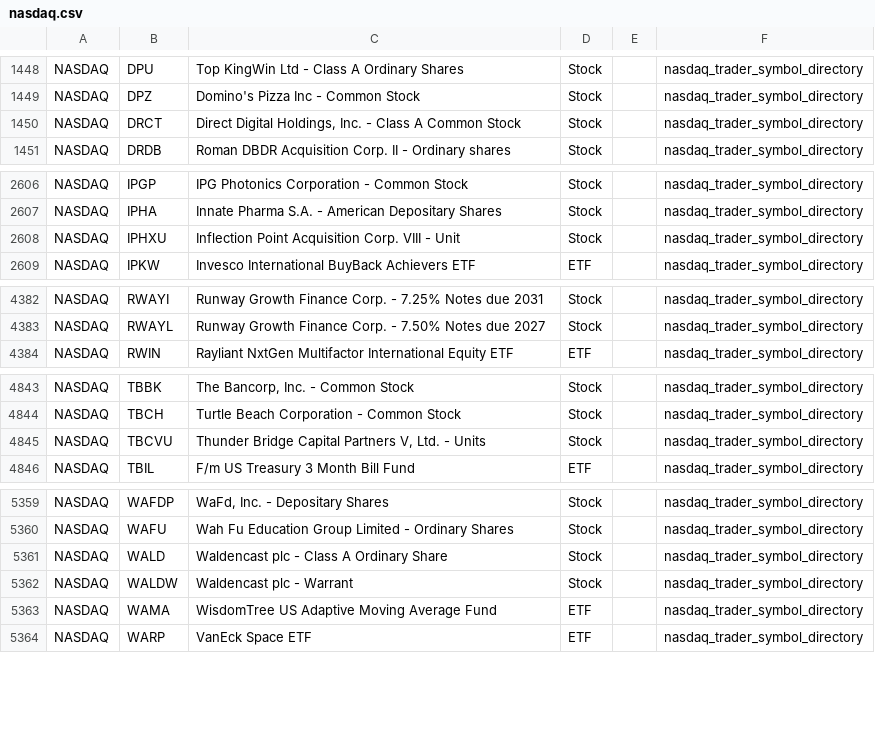
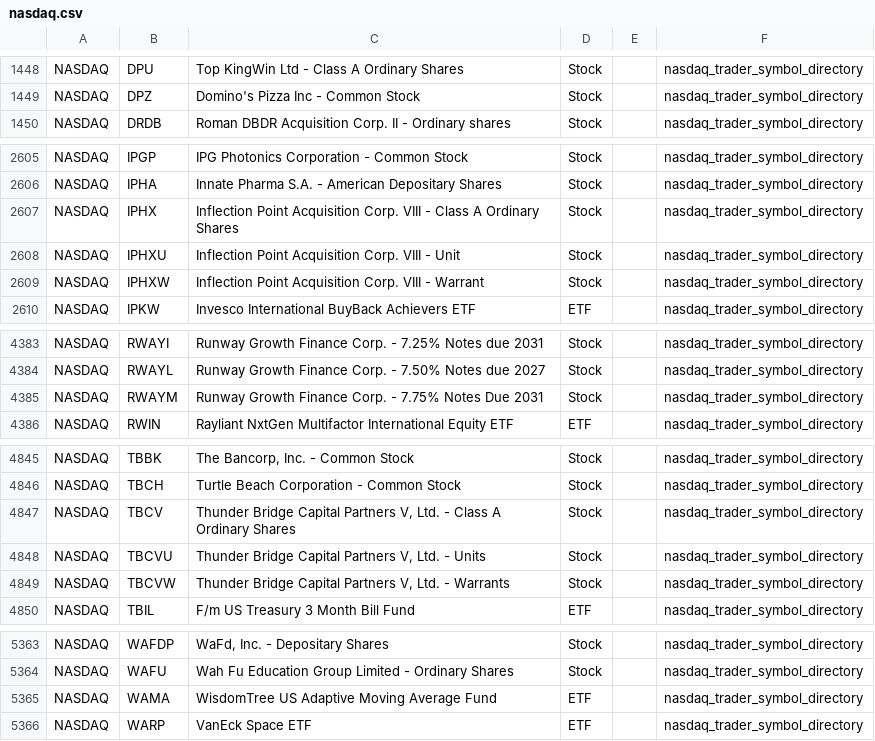
Before and after one commit to mrft/ticker-chronicle, a CSV file: data/raw/nasdaq.csv, drawn as a sheet; only a part is shown, gaps mark what is left out; the diff covers the shown part only.

```diff
--- a/data/raw/nasdaq.csv
+++ b/data/raw/nasdaq.csv
@@ -1449,3 +1449,2 @@ NASDAQ,DPU,Top KingWin Ltd - Class A Ordinary Shares,Stock,,nasdaq_trader_symbol
 NASDAQ,DPZ,Domino's Pizza Inc - Common Stock,Stock,,nasdaq_trader_symbol_directory
-NASDAQ,DRCT,"Direct Digital Holdings, Inc. - Class A Common Stock",Stock,,nasdaq_trader_symbol_directory
 NASDAQ,DRDB,Roman DBDR Acquisition Corp. II - Ordinary shares,Stock,,nasdaq_trader_symbol_directory
@@ -2607,3 +2606,5 @@ NASDAQ,IPGP,IPG Photonics Corporation - Common Stock,Stock,,nasdaq_trader_symbol
 NASDAQ,IPHA,Innate Pharma S.A. - American Depositary Shares,Stock,,nasdaq_trader_symbol_directory
+NASDAQ,IPHX,Inflection Point Acquisition Corp. VIII - Class A Ordinary Shares,Stock,,nasdaq_trader_symbol_directory
 NASDAQ,IPHXU,Inflection Point Acquisition Corp. VIII - Unit,Stock,,nasdaq_trader_symbol_directory
+NASDAQ,IPHXW,Inflection Point Acquisition Corp. VIII - Warrant,Stock,,nasdaq_trader_symbol_directory
 NASDAQ,IPKW,Invesco International BuyBack Achievers ETF,ETF,,nasdaq_trader_symbol_directory
@@ -4383,2 +4384,3 @@ NASDAQ,RWAYI,Runway Growth Finance Corp. - 7.25% Notes due 2031,Stock,,nasdaq_tr
 NASDAQ,RWAYL,Runway Growth Finance Corp. - 7.50% Notes due 2027,Stock,,nasdaq_trader_symbol_directory
+NASDAQ,RWAYM,Runway Growth Finance Corp. - 7.75% Notes Due 2031,Stock,,nasdaq_trader_symbol_directory
 NASDAQ,RWIN,Rayliant NxtGen Multifactor International Equity ETF,ETF,,nasdaq_trader_symbol_directory
@@ -4844,3 +4846,5 @@ NASDAQ,TBBK,"The Bancorp, Inc. - Common Stock",Stock,,nasdaq_trader_symbol_direc
 NASDAQ,TBCH,Turtle Beach Corporation - Common Stock,Stock,,nasdaq_trader_symbol_directory
+NASDAQ,TBCV,"Thunder Bridge Capital Partners V, Ltd. - Class A Ordinary Shares",Stock,,nasdaq_trader_symbol_directory
 NASDAQ,TBCVU,"Thunder Bridge Capital Partners V, Ltd. - Units",Stock,,nasdaq_trader_symbol_directory
+NASDAQ,TBCVW,"Thunder Bridge Capital Partners V, Ltd. - Warrants",Stock,,nasdaq_trader_symbol_directory
 NASDAQ,TBIL,F/m US Treasury 3 Month Bill Fund,ETF,,nasdaq_trader_symbol_directory
@@ -5360,4 +5364,2 @@ NASDAQ,WAFDP,"WaFd, Inc. - Depositary Shares",Stock,,nasdaq_trader_symbol_direct
 NASDAQ,WAFU,Wah Fu Education Group Limited - Ordinary Shares,Stock,,nasdaq_trader_symbol_directory
-NASDAQ,WALD,Waldencast plc - Class A Ordinary Share,Stock,,nasdaq_trader_symbol_directory
-NASDAQ,WALDW,Waldencast plc - Warrant,Stock,,nasdaq_trader_symbol_directory
 NASDAQ,WAMA,WisdomTree US Adaptive Moving Average Fund,ETF,,nasdaq_trader_symbol_directory
```
Also changed, not shown: 1 added row and 1 removed row elsewhere in this file, data/master_database.csv, data/raw/amex.csv, 2 other files.
